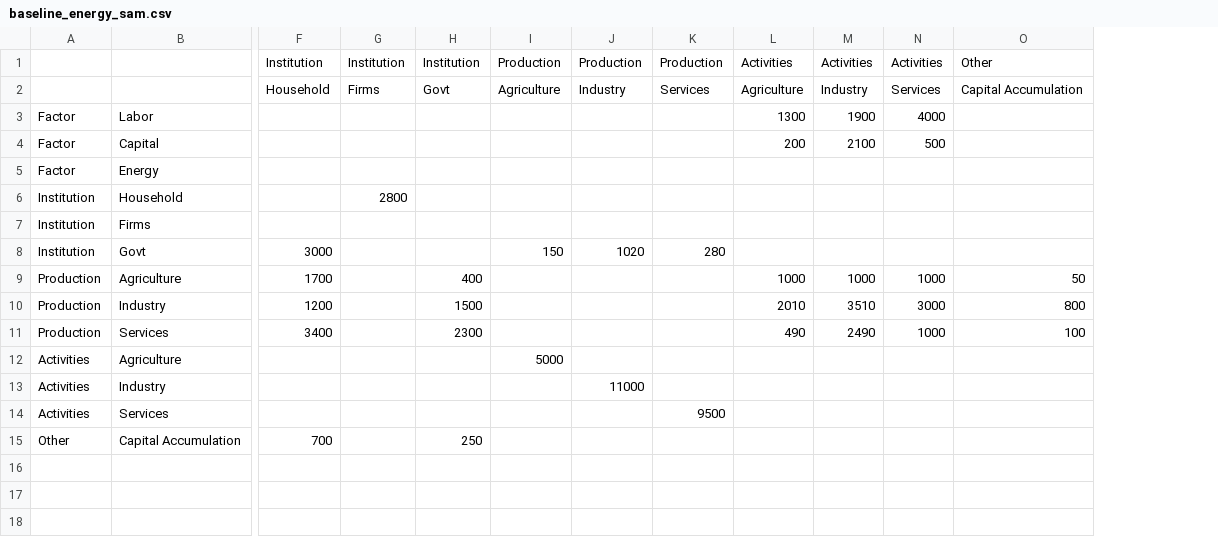
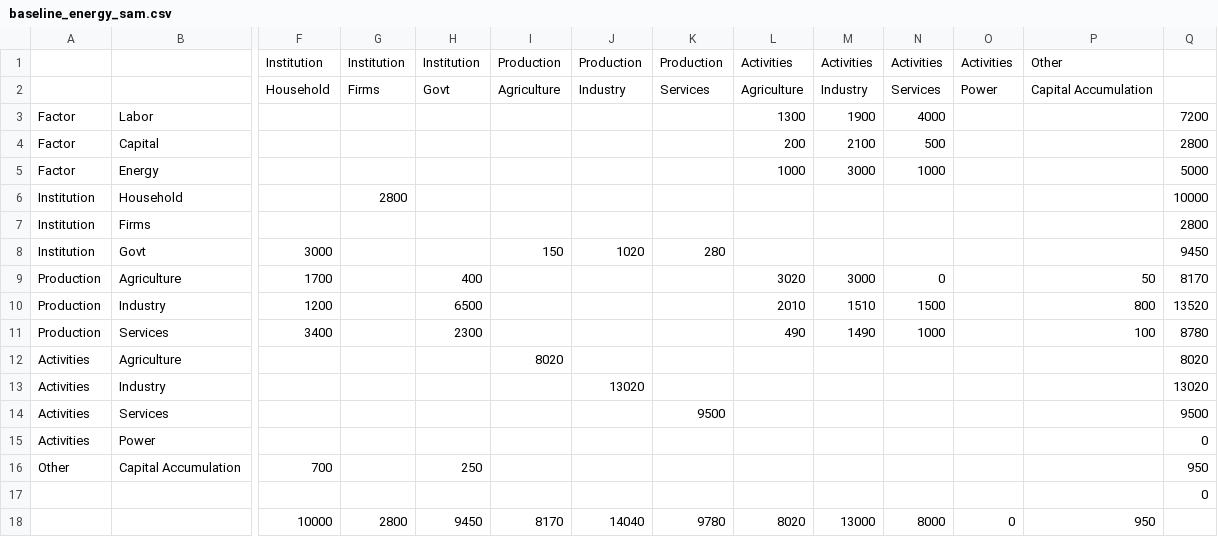
Before and after one commit to jessegrabowski/cge_modeling, a CSV file: notebooks/data/baseline_energy_sam.csv, drawn as a sheet; only a part is shown, gaps mark what is left out; rows hold the shown columns only; the diff names each change by its address in the sheet, - before the commit and + after, or states it on an @@ line.

```diff
--- a/notebooks/data/baseline_energy_sam.csv
+++ b/notebooks/data/baseline_energy_sam.csv
+column O, rows 1-2: Activities | Power
+column Q, rows 3-14: 7200 | 2800 | 5000 | 10000 | 2800 | 9450 | 8170 | 13520 | 8780 | 8020 | 13020 | 9500; row 16: 950
-L5: (empty)
+L5: 1000
-M5: (empty)
+M5: 3000
-N5: (empty)
+N5: 1000
-L9: 1000
+L9: 3020
-M9: 1000
+M9: 3000
-N9: 1000
+N9: 0
-H10: 1500
+H10: 6500
-M10: 3510
+M10: 1510
-N10: 3000
+N10: 1500
-M11: 2490
+M11: 1490
-I12: 5000
+I12: 8020
-J13: 11000
+J13: 13020
+row 15: Activities | Power |  |  |  |  |  |  |  |  |  |  |  | 0
+row 17:  |  |  |  |  |  |  |  |  |  |  |  |  | 0
+row 18:  |  | 10000 | 2800 | 9450 | 8170 | 14040 | 9780 | 8020 | 13000 | 8000 | 0 | 950
```
Also changed, not shown: 1 other file.
